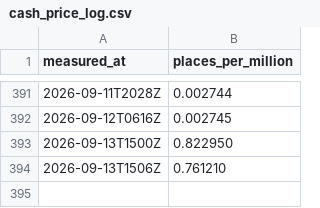
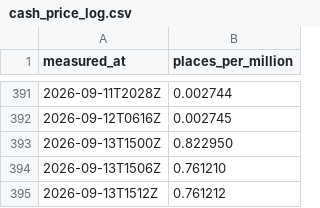
Before and after one commit to OrsM/liga_five_guys, a CSV file: data/decisions/cash_price_log.csv, drawn as a sheet; only a part is shown, gaps mark what is left out; the diff names each change by its address in the sheet, - before the commit and + after, or states it on an @@ line.

```diff
--- a/data/decisions/cash_price_log.csv
+++ b/data/decisions/cash_price_log.csv
+row 395: 2026-09-13T1512Z | 0.761212
```
Also changed, not shown: data/decisions/forecast_accuracy_log.csv, data/decisions/slate_log.csv, 6 other files.
